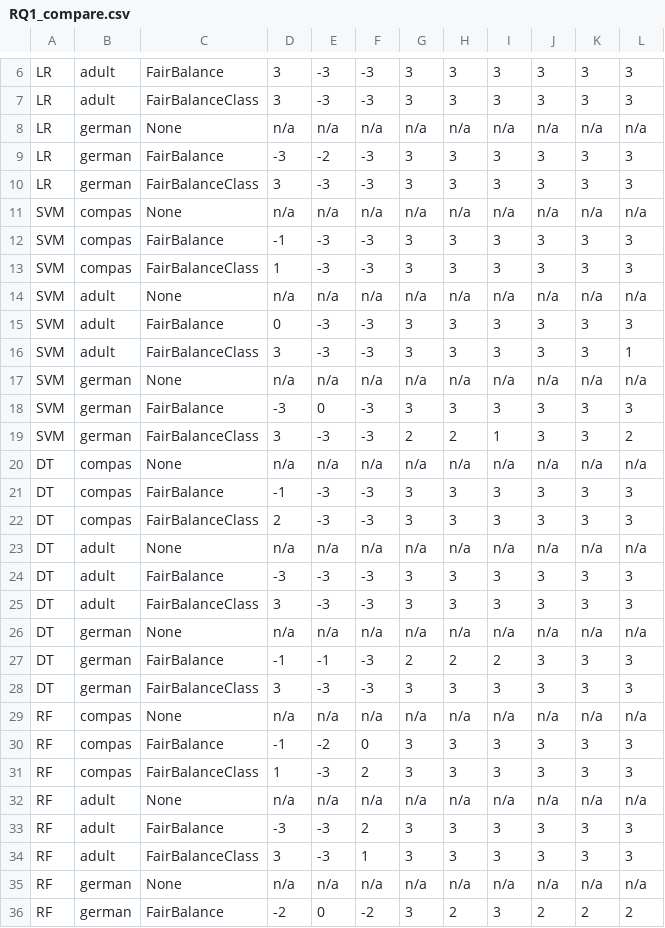
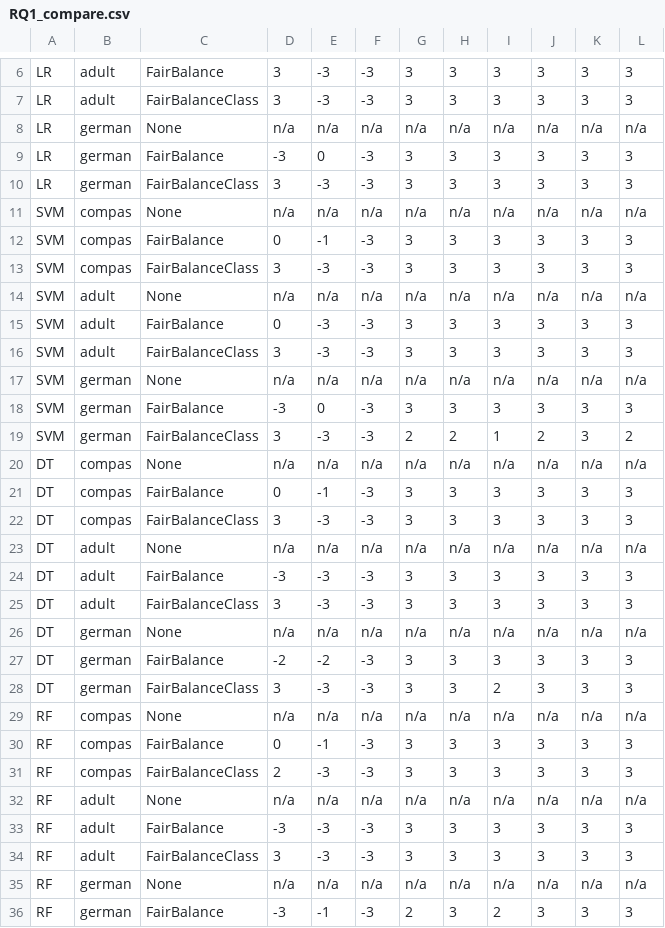
Before and after one commit to hil-se/FairBalance, a CSV file: results/RQ1_compare.csv, drawn as a sheet; only a part is shown, gaps mark what is left out; the diff covers the shown part only.

```diff
--- a/results/RQ1_compare.csv
+++ b/results/RQ1_compare.csv
@@ -8,16 +8,16 @@ LR,adult,FairBalanceClass,3,-3,-3,3,3,3,3,3,3
 LR,german,None,n/a,n/a,n/a,n/a,n/a,n/a,n/a,n/a,n/a
-LR,german,FairBalance,-3,-2,-3,3,3,3,3,3,3
+LR,german,FairBalance,-3,0,-3,3,3,3,3,3,3
 LR,german,FairBalanceClass,3,-3,-3,3,3,3,3,3,3
 SVM,compas,None,n/a,n/a,n/a,n/a,n/a,n/a,n/a,n/a,n/a
-SVM,compas,FairBalance,-1,-3,-3,3,3,3,3,3,3
-SVM,compas,FairBalanceClass,1,-3,-3,3,3,3,3,3,3
+SVM,compas,FairBalance,0,-1,-3,3,3,3,3,3,3
+SVM,compas,FairBalanceClass,3,-3,-3,3,3,3,3,3,3
 SVM,adult,None,n/a,n/a,n/a,n/a,n/a,n/a,n/a,n/a,n/a
 SVM,adult,FairBalance,0,-3,-3,3,3,3,3,3,3
-SVM,adult,FairBalanceClass,3,-3,-3,3,3,3,3,3,1
+SVM,adult,FairBalanceClass,3,-3,-3,3,3,3,3,3,3
 SVM,german,None,n/a,n/a,n/a,n/a,n/a,n/a,n/a,n/a,n/a
 SVM,german,FairBalance,-3,0,-3,3,3,3,3,3,3
-SVM,german,FairBalanceClass,3,-3,-3,2,2,1,3,3,2
+SVM,german,FairBalanceClass,3,-3,-3,2,2,1,2,3,2
 DT,compas,None,n/a,n/a,n/a,n/a,n/a,n/a,n/a,n/a,n/a
-DT,compas,FairBalance,-1,-3,-3,3,3,3,3,3,3
-DT,compas,FairBalanceClass,2,-3,-3,3,3,3,3,3,3
+DT,compas,FairBalance,0,-1,-3,3,3,3,3,3,3
+DT,compas,FairBalanceClass,3,-3,-3,3,3,3,3,3,3
 DT,adult,None,n/a,n/a,n/a,n/a,n/a,n/a,n/a,n/a,n/a
@@ -26,11 +26,11 @@ DT,adult,FairBalanceClass,3,-3,-3,3,3,3,3,3,3
 DT,german,None,n/a,n/a,n/a,n/a,n/a,n/a,n/a,n/a,n/a
-DT,german,FairBalance,-1,-1,-3,2,2,2,3,3,3
-DT,german,FairBalanceClass,3,-3,-3,3,3,3,3,3,3
+DT,german,FairBalance,-2,-2,-3,3,3,3,3,3,3
+DT,german,FairBalanceClass,3,-3,-3,3,3,2,3,3,3
 RF,compas,None,n/a,n/a,n/a,n/a,n/a,n/a,n/a,n/a,n/a
-RF,compas,FairBalance,-1,-2,0,3,3,3,3,3,3
-RF,compas,FairBalanceClass,1,-3,2,3,3,3,3,3,3
+RF,compas,FairBalance,0,-1,-3,3,3,3,3,3,3
+RF,compas,FairBalanceClass,2,-3,-3,3,3,3,3,3,3
 RF,adult,None,n/a,n/a,n/a,n/a,n/a,n/a,n/a,n/a,n/a
-RF,adult,FairBalance,-3,-3,2,3,3,3,3,3,3
-RF,adult,FairBalanceClass,3,-3,1,3,3,3,3,3,3
+RF,adult,FairBalance,-3,-3,-3,3,3,3,3,3,3
+RF,adult,FairBalanceClass,3,-3,-3,3,3,3,3,3,3
 RF,german,None,n/a,n/a,n/a,n/a,n/a,n/a,n/a,n/a,n/a
-RF,german,FairBalance,-2,0,-2,3,2,3,2,2,2
+RF,german,FairBalance,-3,-1,-3,2,3,2,3,3,3
```
Also changed, not shown: 8 edited cells elsewhere in this file, results/RQ1_color.csv, results/RQ1_median.csv, 12 other files.
